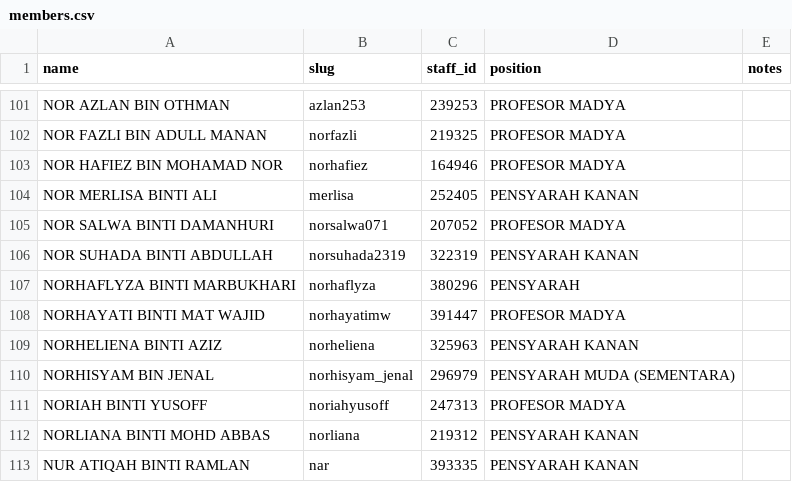
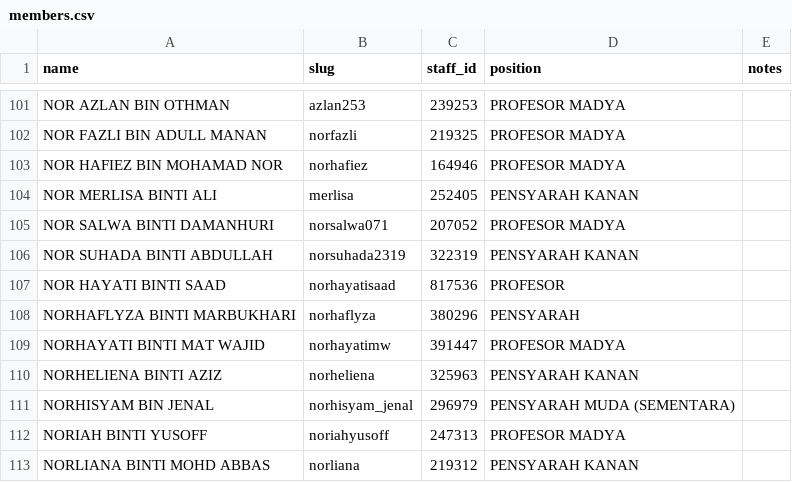
Before and after one commit to fkm-uitm/fkm-dashboard, a CSV file: data/members.csv, drawn as a sheet; only a part is shown, gaps mark what is left out; the shorter side is filled out with more unchanged rows.

```diff
--- a/data/members.csv
+++ b/data/members.csv
@@ -106,2 +106,3 @@ NOR SALWA BINTI DAMANHURI,norsalwa071,207052,PROFESOR MADYA,
 NOR SUHADA BINTI ABDULLAH,norsuhada2319,322319,PENSYARAH KANAN,
+NOR HAYATI BINTI SAAD,norhayatisaad,817536,PROFESOR,
 NORHAFLYZA BINTI MARBUKHARI,norhaflyza,380296,PENSYARAH,
```
Also changed, not shown: 7 other files.
